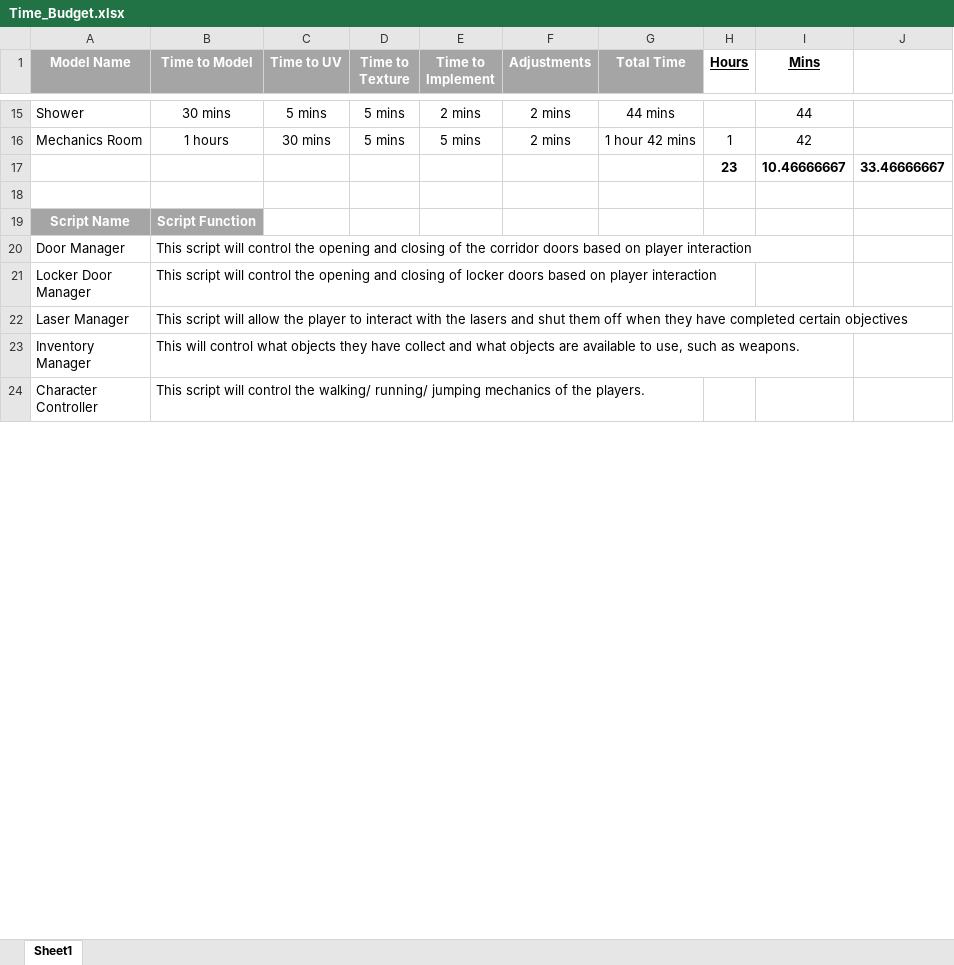
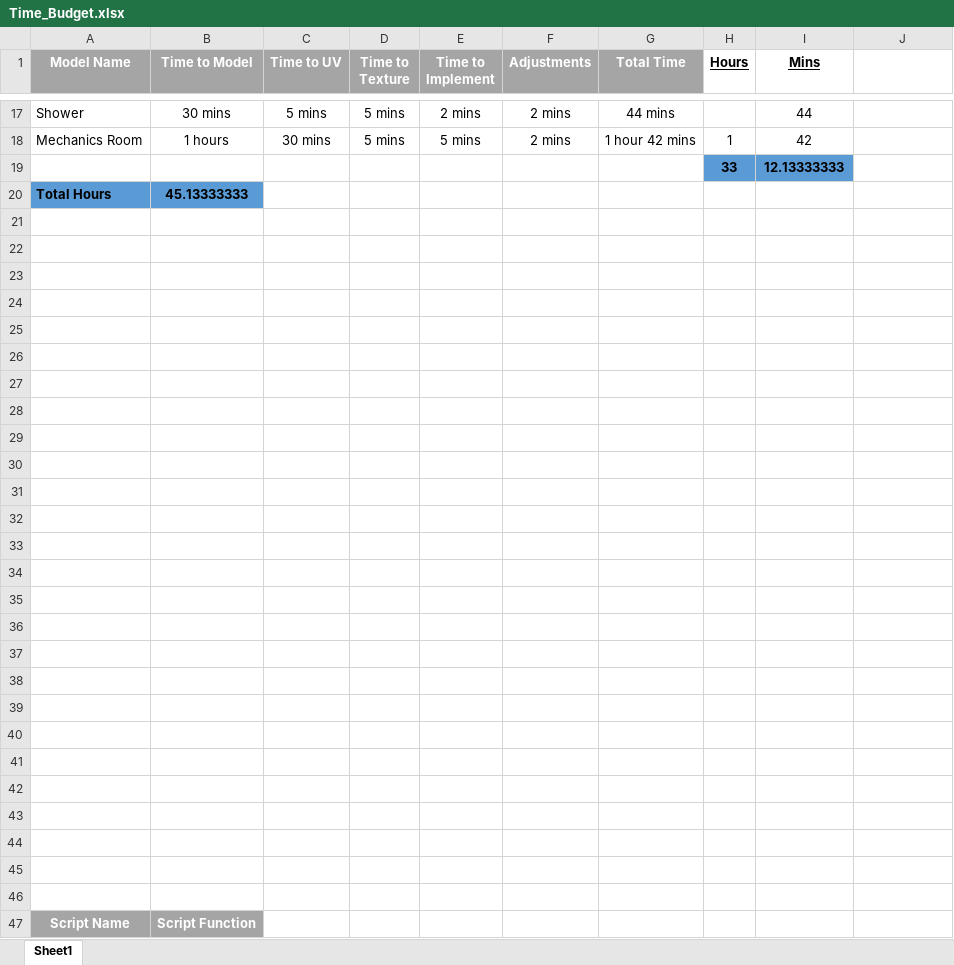
Before and after one commit to jonnyrogers24/UVU_SPRING_2020, an Excel workbook: DGM-3641-001 - Level Design/Time_Budget.xlsx, sheet Sheet1, drawn as a sheet; only a part is shown, gaps mark what is left out; the shorter side is filled out with more unchanged rows; values as stored, in another font and other column widths than the file's, no borders; addresses are those after the commit; the diff covers the shown part only; the diff names each change by its address in the sheet, - before the commit and + after, or states it on an @@ line.

```diff
--- a/DGM-3641-001 - Level Design/Time_Budget.xlsx (sheet Sheet1)
+++ b/DGM-3641-001 - Level Design/Time_Budget.xlsx (sheet Sheet1)
+row 19:  |  |  |  |  |  |  | 33 | 12.13333333
+row 20: Total Hours | 45.13333333
-row 21:  |  |  |  |  |  |  | 23 | 10.46666667 | 33.46666667
+row 21: (empty)
+row 22: (empty)
+row 23: (empty)
+row 24: (empty)
+row 25: (empty)
+row 26: (empty)
+row 27: (empty)
+row 28: (empty)
+row 29: (empty)
+row 30: (empty)
+row 31: (empty)
+row 32: (empty)
+row 33: (empty)
+row 34: (empty)
+row 35: (empty)
+row 36: (empty)
+row 37: (empty)
+row 38: (empty)
+row 39: (empty)
+row 40: (empty)
+row 41: (empty)
+row 42: (empty)
+row 43: (empty)
+row 44: (empty)
+row 45: (empty)
```
Also changed, not shown: 60 added rows and 2 edited cells elsewhere in this sheet, 6 other files.
